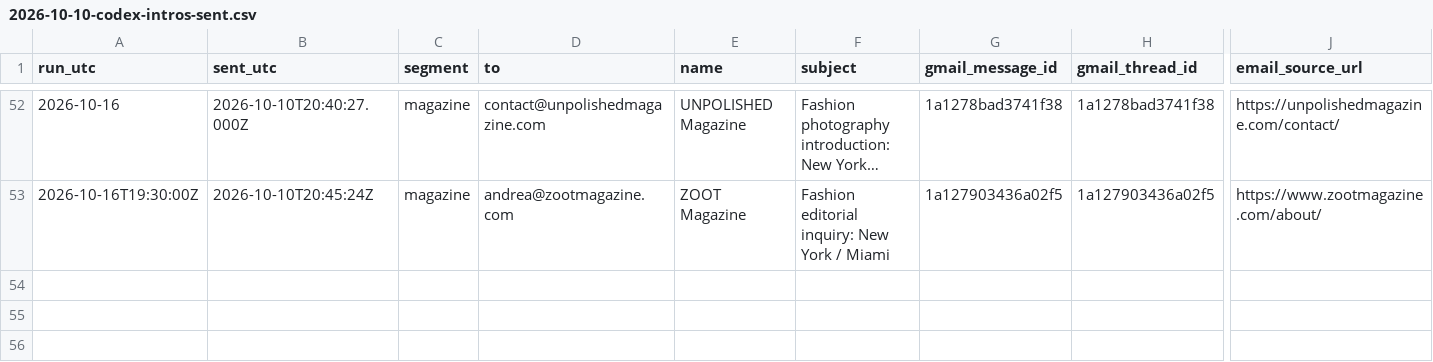
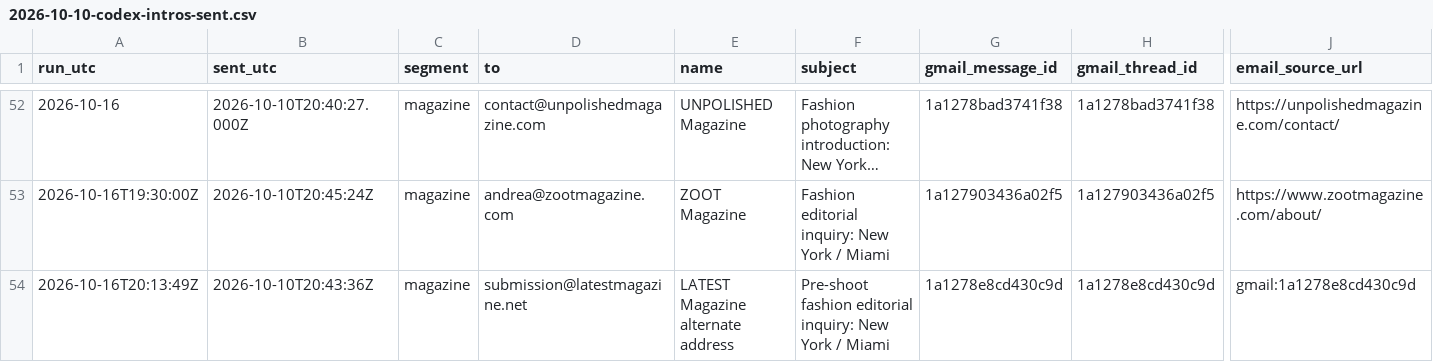
Before and after one commit to aidantorrence2/aidan-modern, a CSV file: marketing/outreach-log/2026-10-10-codex-intros-sent.csv, drawn as a sheet; only a part is shown, gaps mark what is left out; long unchanged cells end in …; rows hold the shown columns only; the diff names each change by its address in the sheet, - before the commit and + after, or states it on an @@ line.

Commit message:
Record 16 Oct outreach: 3 new intros, 4 routine follow-ups, Roe decline

```diff
--- a/marketing/outreach-log/2026-10-10-codex-intros-sent.csv
+++ b/marketing/outreach-log/2026-10-10-codex-intros-sent.csv
+row 54: 2026-10-16T20:13:49Z | 2026-10-10T20:43:36Z | magazine | submission@latestmagazine.net | LATEST Magazine alternate address | Pre-shoot fashion editorial inquiry: New York / Miami | 1a1278e8cd430c9d | 1a1278e8cd430c9d | gmail:1a1278e8cd430c9d
```
